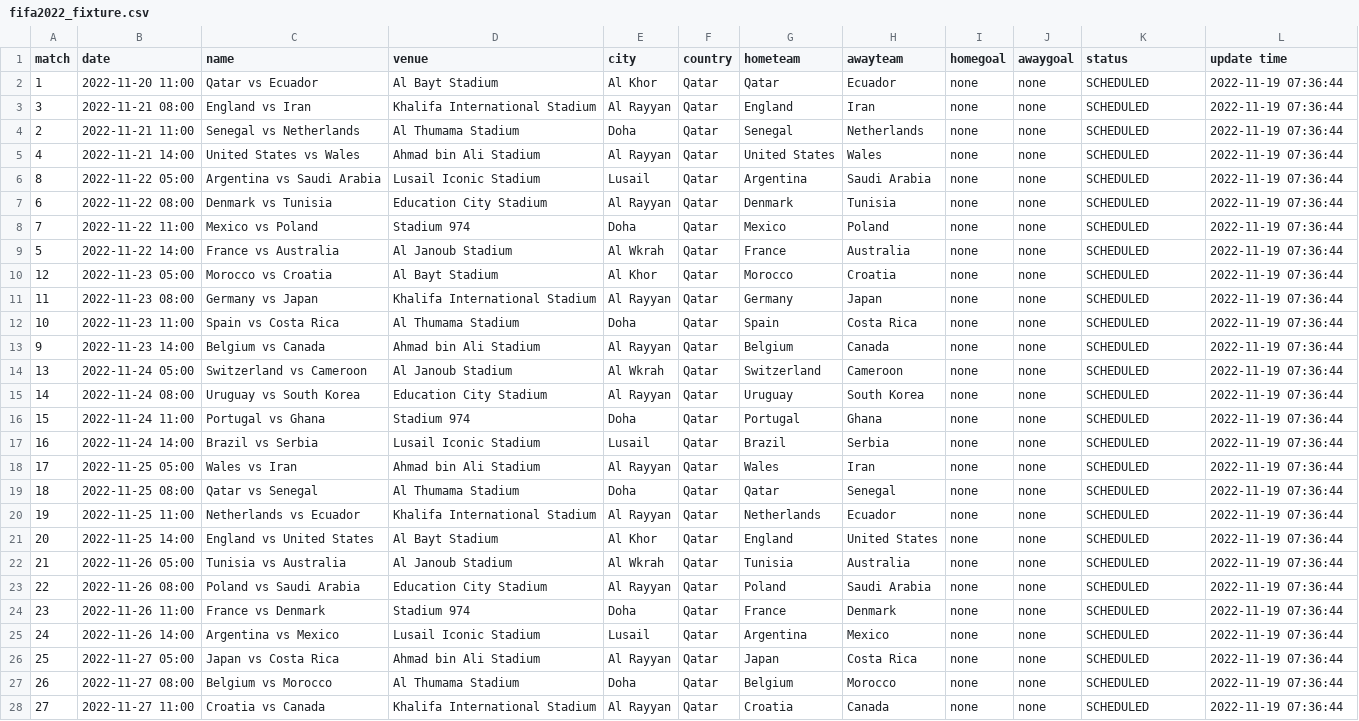
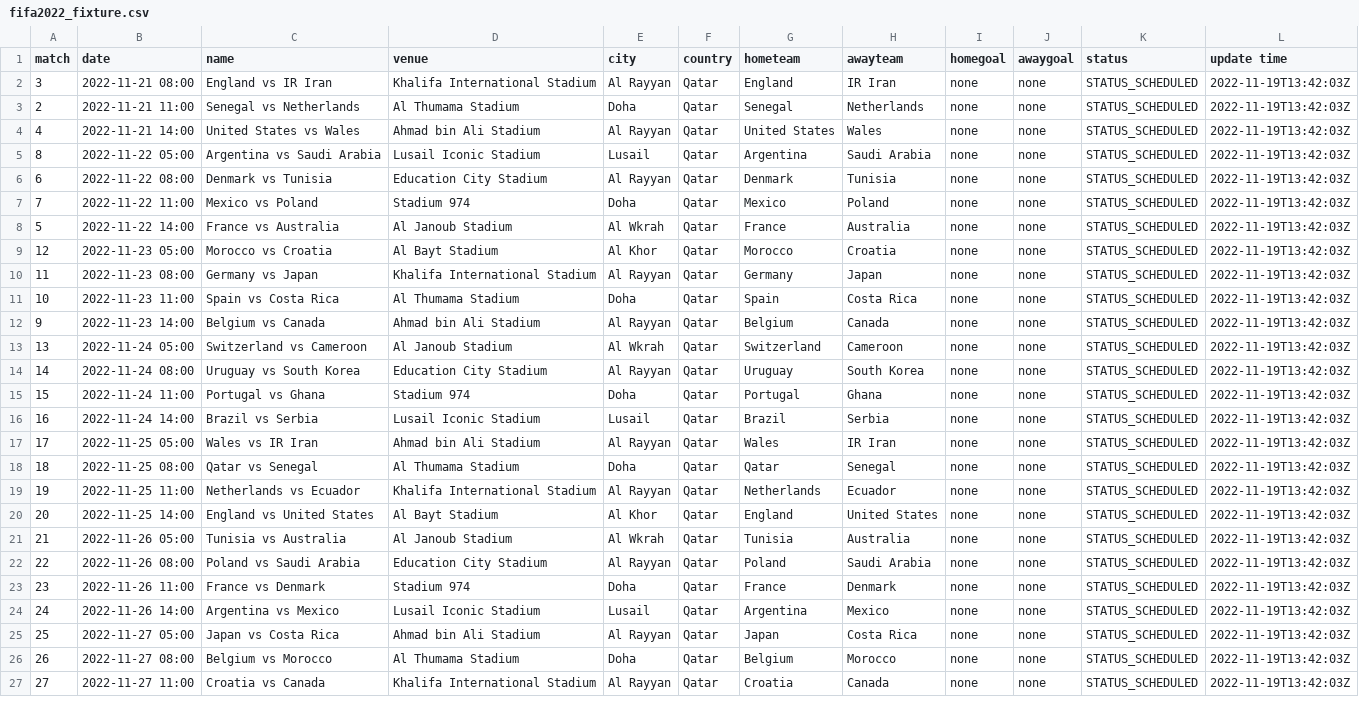
Before and after one commit to excel4soccer/FIFA2022_WC, a CSV file: fifa2022_fixture.csv, drawn as a sheet; only a part is shown; removed rows and columns are numbered as before the commit, all else as after; the diff covers the shown part only; the diff names each change by its address in the sheet, - before the commit and + after, or states it on an @@ line.

Commit message:
commit 2022-11-19T14:27:07Z

```diff
--- a/fifa2022_fixture.csv
+++ b/fifa2022_fixture.csv
-row 2: 1 | 2022-11-20 11:00 | Qatar vs Ecuador | Al Bayt Stadium | Al Khor | Qatar | Qatar | Ecuador | none | none | SCHEDULED | 2022-11-19 07:36:44
-C2 (name): England vs Iran
+C2 (name): England vs IR Iran
-H2 (awayteam): Iran
+H2 (awayteam): IR Iran
-K2:K27 (status): SCHEDULED
+K2:K27 (status): STATUS_SCHEDULED
-L2:L27 (update time): 2022-11-19 07:36:44
+L2:L27 (update time): 2022-11-19T13:42:03Z
-C17 (name): Wales vs Iran
+C17 (name): Wales vs IR Iran
-H17 (awayteam): Iran
+H17 (awayteam): IR Iran
```
Also changed, not shown: 76 edited cells elsewhere in this file.
